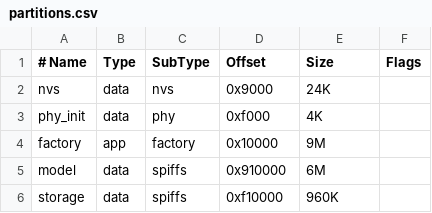
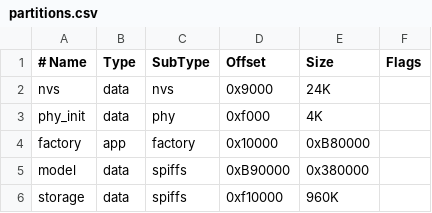
Before and after one commit to weilu-kong/Full-Function-S31-P4-Demo, a CSV file: firmware/korvo1_yokai_demo/partitions.csv, drawn as a sheet.

Commit message:
feat(voice): complete bilingual voice control with acoustic tuning, Japanese UI polish, and asset compression
- Complete ESP-SR WakeNet9l / MultiNet7 global bilingual voice control (15 commands, 100% verified on ESP32-S31 Korvo-1)
- Acoustic calibration: ES8311 mic analog gain lowered to 34dB (-52 dBFS floor), WebRTC VAD_MODE_3, 300ms silence cutoff, 80ms onset, 0.23f MultiNet threshold, 5.0s listen timeout
- Eliminate wake lockup: removed blocking base64 audio dumps and timeout retry delays; WakeNet re-arms in <1ms
- Fix phonetic collision: removed 'GO HOME' to ensure 'gohan' deterministically opens Food App
- Add 'gazō' ('がぞう') for Vision App camera trigger
- Japanese UI polish: correct all transition toast labels and Voice Shrine strings to authentic Japanese
- Asset optimization: hardware JPEG decoding via ui_image_loader, compressing firmware to 7.09MB
- Documentation: update AGENT-HANDOFF.md, 2026-09-10 master plan, and voice control plan with full hardware test matrix

```diff
--- a/firmware/korvo1_yokai_demo/partitions.csv
+++ b/firmware/korvo1_yokai_demo/partitions.csv
@@ -3,4 +3,4 @@ nvs,      data, nvs,     0x9000,   24K,
 phy_init, data, phy,     0xf000,   4K,
-factory,  app,  factory, 0x10000,  9M,
-model,    data, spiffs,  0x910000, 6M,
+factory,  app,  factory, 0x10000,  0xB80000,
+model,    data, spiffs,  0xB90000, 0x380000,
 storage,  data, spiffs,  0xf10000, 960K,
```
Also changed, not shown: 51 other files.
